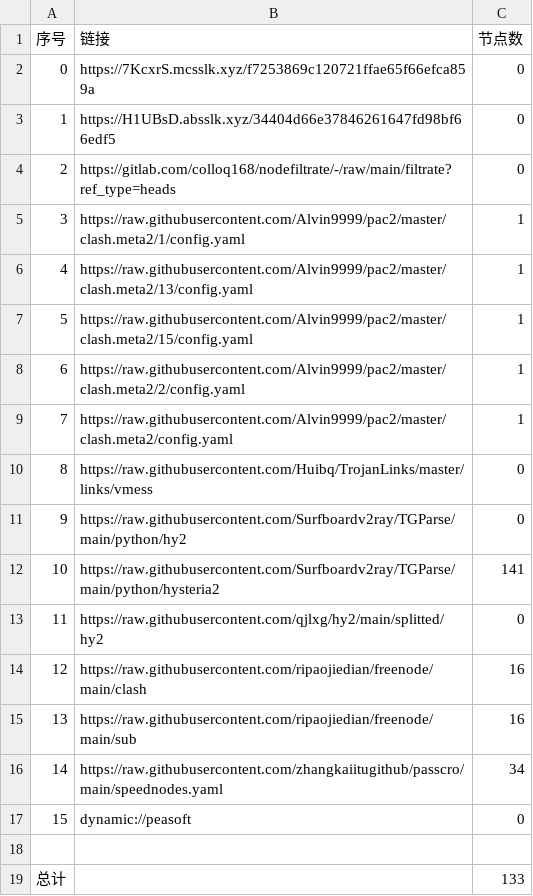
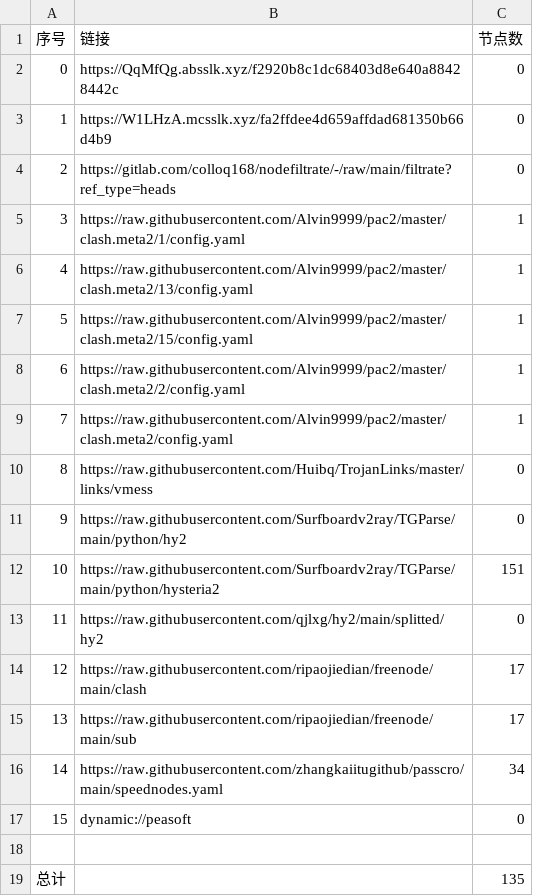
Before and after one commit to ggmsub/AutoMergePublicNodes, a CSV file: list_result.csv, drawn as a sheet.

```diff
--- a/list_result.csv
+++ b/list_result.csv
@@ -1,4 +1,4 @@
 序号,链接,节点数
-0,https://7KcxrS.mcsslk.xyz/f7253869c120721ffae65f66efca859a,0
-1,https://H1UBsD.absslk.xyz/34404d66e37846261647fd98bf66edf5,0
+0,https://QqMfQg.absslk.xyz/f2920b8c1dc68403d8e640a88428442c,0
+1,https://W1LHzA.mcsslk.xyz/fa2ffdee4d659affdad681350b66d4b9,0
 2,https://gitlab.com/colloq168/nodefiltrate/-/raw/main/filtrate?ref_type=heads,0
@@ -11,6 +11,6 @@
 9,https://raw.githubusercontent.com/Surfboardv2ray/TGParse/main/python/hy2,0
-10,https://raw.githubusercontent.com/Surfboardv2ray/TGParse/main/python/hysteria2,141
+10,https://raw.githubusercontent.com/Surfboardv2ray/TGParse/main/python/hysteria2,151
 11,https://raw.githubusercontent.com/qjlxg/hy2/main/splitted/hy2,0
-12,https://raw.githubusercontent.com/ripaojiedian/freenode/main/clash,16
-13,https://raw.githubusercontent.com/ripaojiedian/freenode/main/sub,16
+12,https://raw.githubusercontent.com/ripaojiedian/freenode/main/clash,17
+13,https://raw.githubusercontent.com/ripaojiedian/freenode/main/sub,17
 14,https://raw.githubusercontent.com/zhangkaiitugithub/passcro/main/speednodes.yaml,34
@@ -18,2 +18,2 @@
 
-总计,,133
+总计,,135
```
Also changed, not shown: 18 other files.
